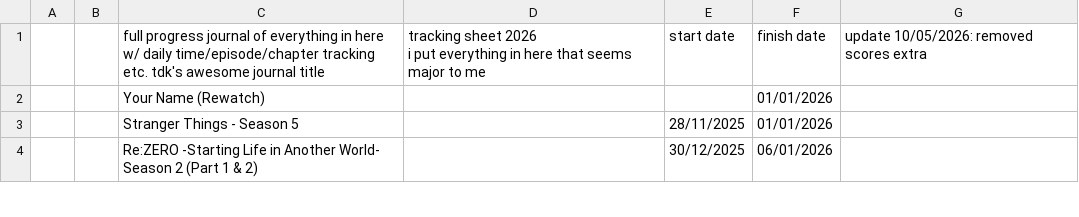
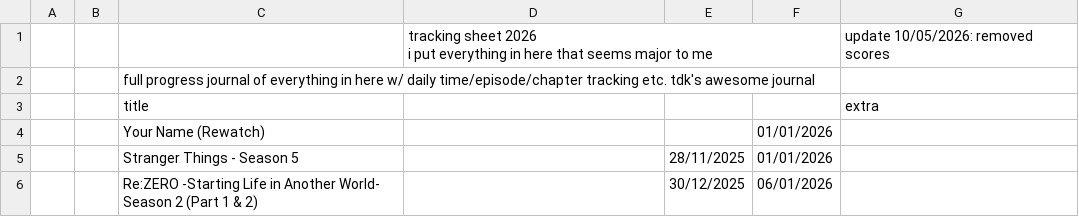
Before and after one commit to tdkumon/Zackenbarsch-Backup, a CSV file: backup.csv, drawn as a sheet; only a part is shown.

```diff
--- a/backup.csv
+++ b/backup.csv
@@ -1,3 +1,5 @@
-"","","full progress journal of everything in here w/ daily time/episode/chapter tracking etc.  tdk's awesome journal title","  tracking sheet 2026
-  i put everything in here that seems major to me ","start date","finish date","update 10/05/2026: removed scores extra","","","","","","","","","","","","","","","","","","","",""
+"","","","  tracking sheet 2026
+  i put everything in here that seems major to me","","","update 10/05/2026: removed scores","","","","","","","","","","","","","","","","","","","",""
+"","","full progress journal of everything in here w/ daily time/episode/chapter tracking etc.  tdk's awesome journal","","","","","","","","","","","","","","","","","","","","","","","",""
+"","","title","","","","extra","","","","","","","","","","","","","","","","","","","",""
 "","","Your Name (Rewatch)","","","01/01/2026","","","","","","","","","","","","","","","","","","","","",""
```
